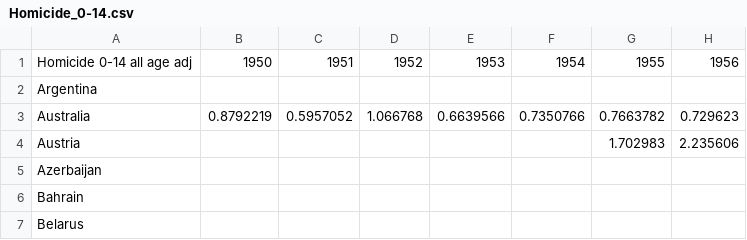
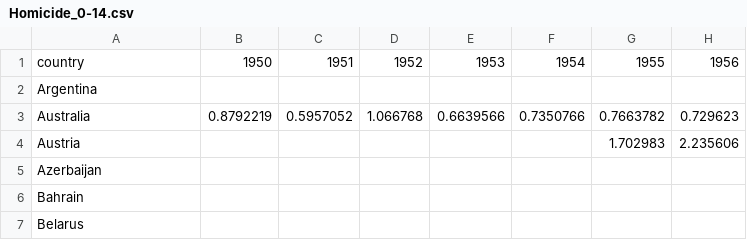
Before and after one commit to ioannapap/web-based_data_information_system_analytics, a CSV file: raw_data/Homicide_0-14.csv, drawn as a sheet; only a part is shown; the diff names each change by its address in the sheet, - before the commit and + after, or states it on an @@ line.

```diff
--- a/raw_data/Homicide_0-14.csv
+++ b/raw_data/Homicide_0-14.csv
-A1: Homicide 0-14 all age adj
+A1: country
```
Also changed, not shown: raw_data/Homicide_30-44.csv, raw_data/Homicide_45-59.csv, 18 other files.
